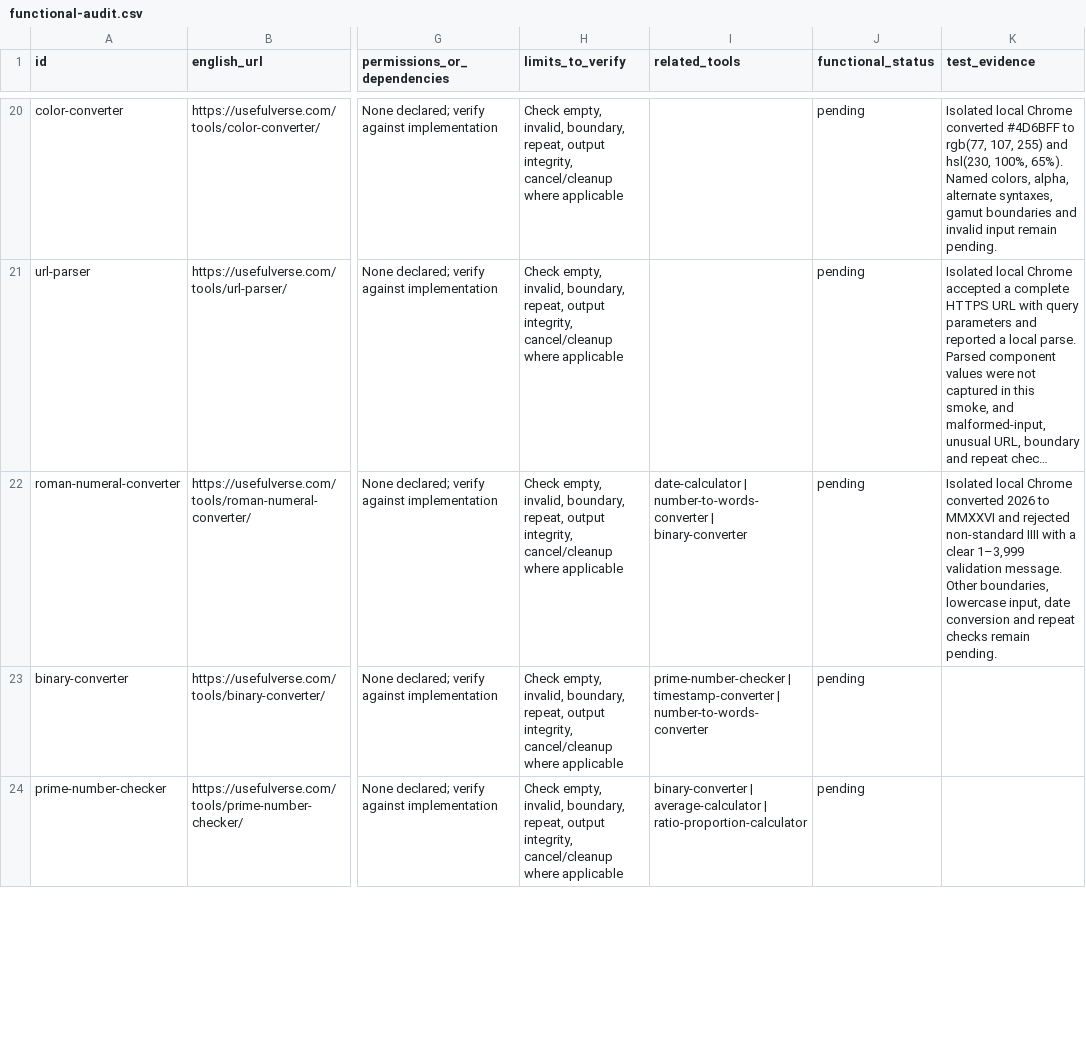
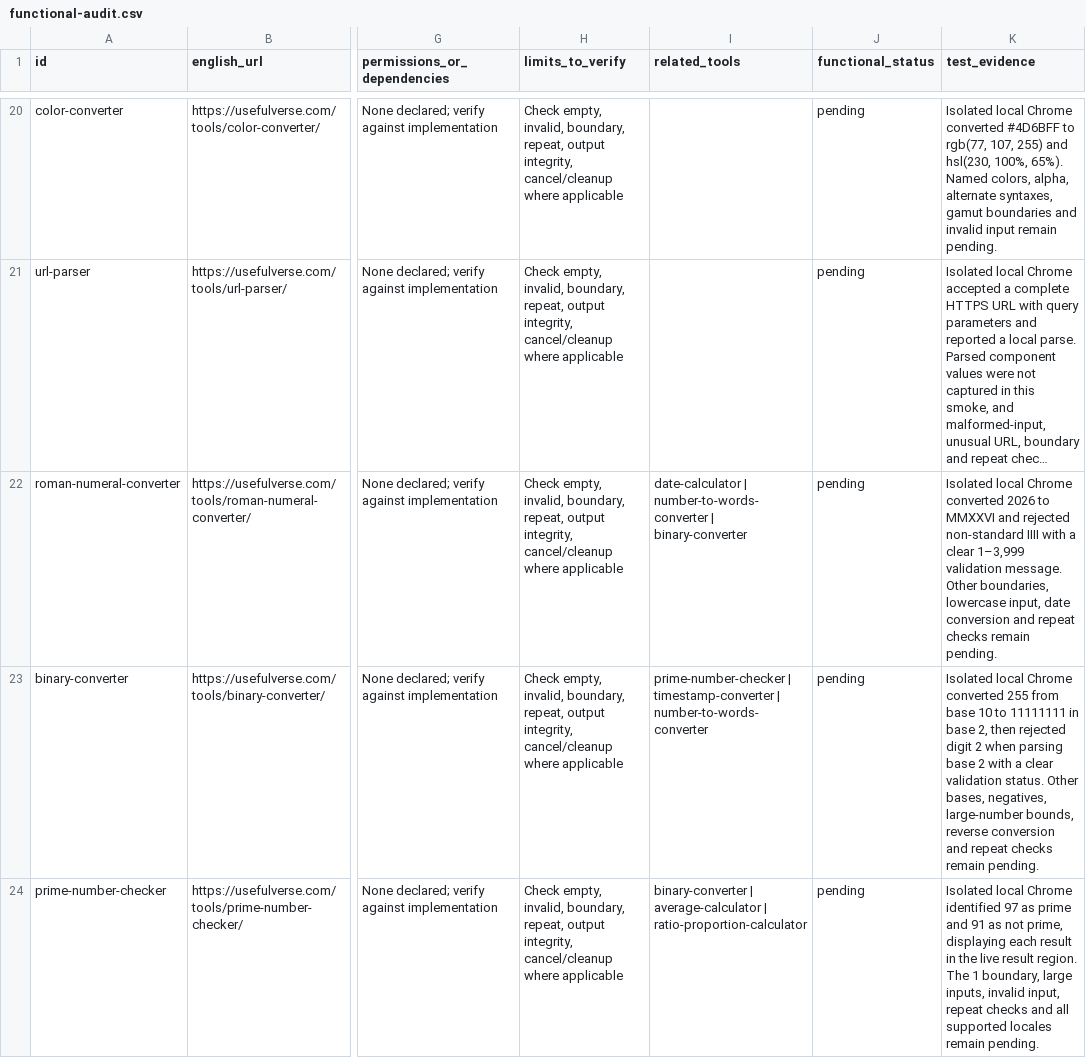
Before and after one commit to pedronunezwebs-hash/usefulverse, a CSV file: docs/functional-audit.csv, drawn as a sheet; only a part is shown, gaps mark what is left out; long unchanged cells end in …; the diff covers the shown part only; the diff names each change by its address in the sheet, - before the commit and + after, or states it on an @@ line.

Commit message:
Add smoke evidence for numeric utility tools

```diff
--- a/docs/functional-audit.csv
+++ b/docs/functional-audit.csv
-K23 (test_evidence): (empty)
+K23 (test_evidence): Isolated local Chrome converted 255 from base 10 to 11111111 in base 2, then rejected digit 2 when parsing base 2 with a clear validation status. Other bases, negatives, large-number bounds, reverse conversion and repeat checks remain pending.
-K24 (test_evidence): (empty)
+K24 (test_evidence): Isolated local Chrome identified 97 as prime and 91 as not prime, displaying each result in the live result region. The 1 boundary, large inputs, invalid input, repeat checks and all supported locales remain pending.
```
Also changed, not shown: 3 edited cells elsewhere in this file, 1 other file.
